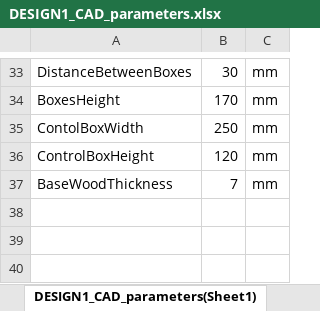
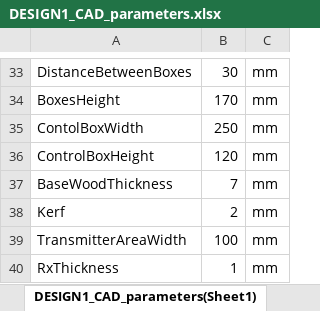
Before and after one commit to Abdo-Pasha/MCT333_Design_of_Mechatronics_Systems_1, an Excel workbook: CAD/DESIGN1_CAD_parameters.xlsx, sheet DESIGN1_CAD_parameters(Sheet1), drawn as a sheet; only a part is shown, gaps mark what is left out; values as stored, in another font and other column widths than the file's, no borders; the diff names each change by its address in the sheet, - before the commit and + after, or states it on an @@ line.

Commit message:
Edit Sorting Area

```diff
--- a/CAD/DESIGN1_CAD_parameters.xlsx (sheet DESIGN1_CAD_parameters(Sheet1))
+++ b/CAD/DESIGN1_CAD_parameters.xlsx (sheet DESIGN1_CAD_parameters(Sheet1))
+row 38: Kerf | 2 | mm
+row 39: TransmitterAreaWidth | 100 | mm
+row 40: RxThickness | 1 | mm
```
Also changed, not shown: 51 other files.
